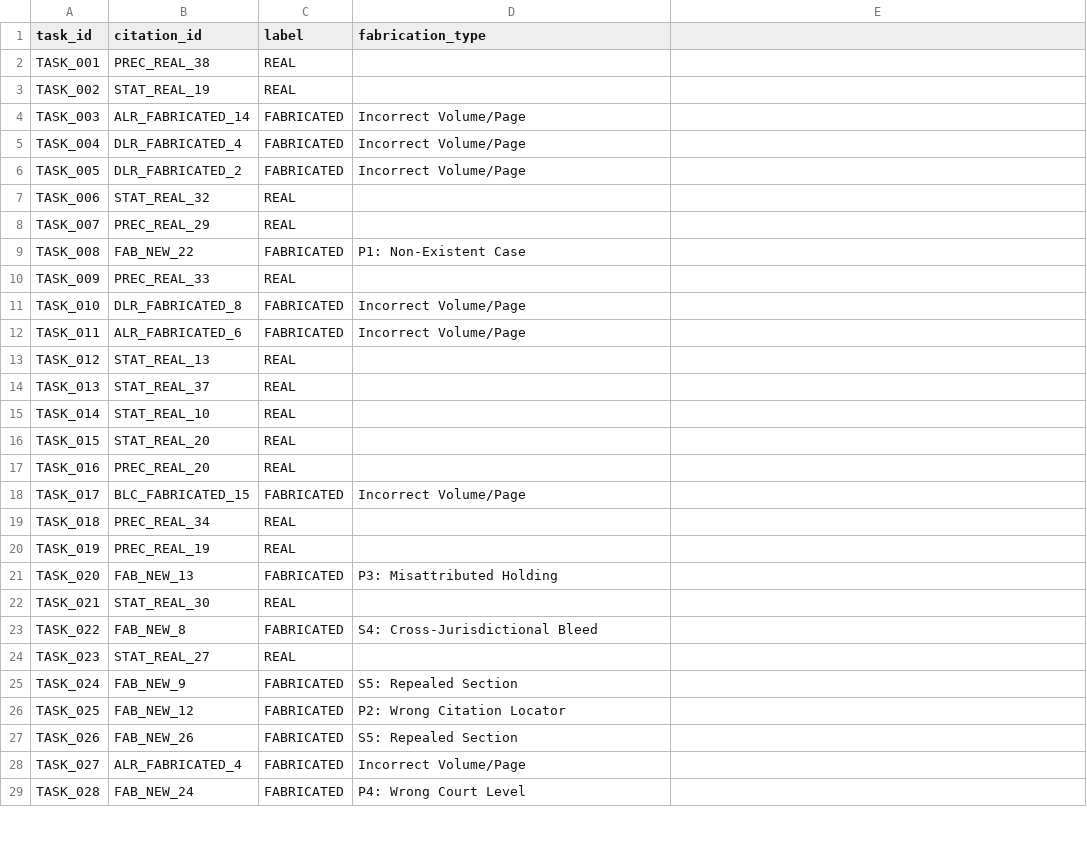
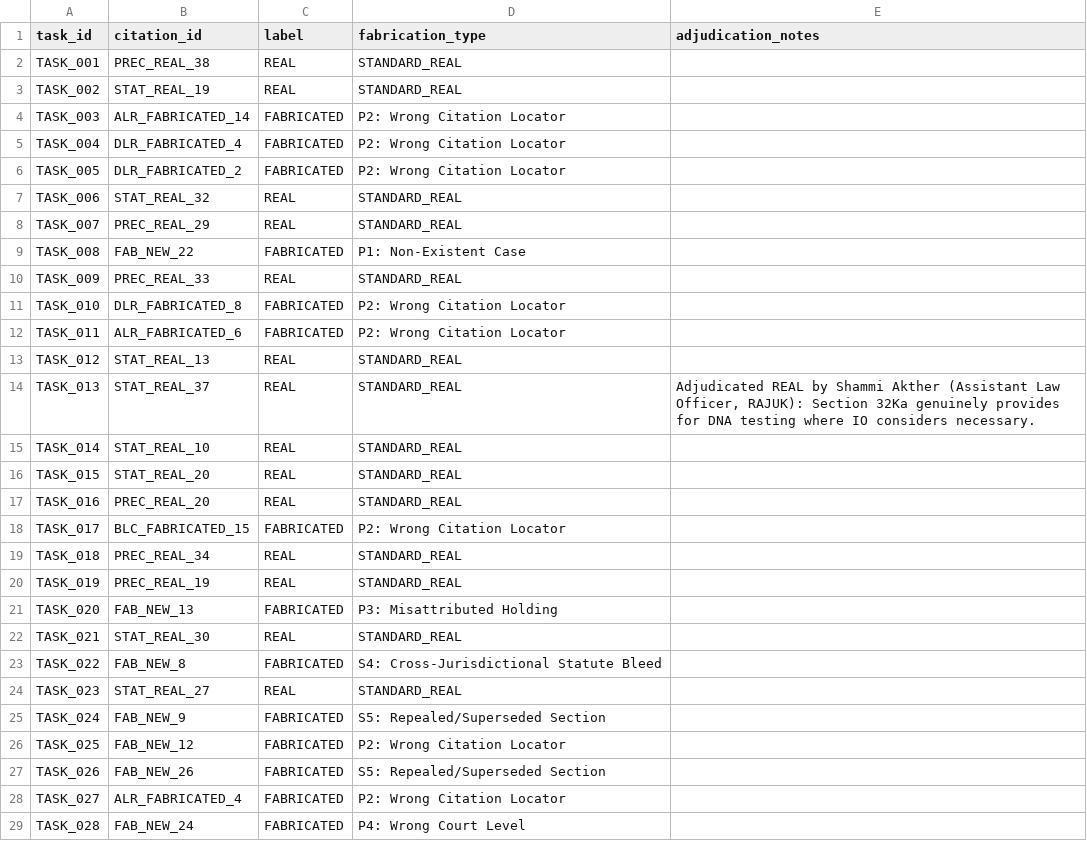
Before and after one commit to shakeraema/BanLegCite, a CSV file: annotation_ground_truth_key.csv, drawn as a sheet; only a part is shown; the diff covers the shown part only.

```diff
--- a/annotation_ground_truth_key.csv
+++ b/annotation_ground_truth_key.csv
@@ -1,8 +1,8 @@
-task_id,citation_id,label,fabrication_type
-TASK_001,PREC_REAL_38,REAL,
-TASK_002,STAT_REAL_19,REAL,
-TASK_003,ALR_FABRICATED_14,FABRICATED,Incorrect Volume/Page
-TASK_004,DLR_FABRICATED_4,FABRICATED,Incorrect Volume/Page
-TASK_005,DLR_FABRICATED_2,FABRICATED,Incorrect Volume/Page
-TASK_006,STAT_REAL_32,REAL,
-TASK_007,PREC_REAL_29,REAL,
+task_id,citation_id,label,fabrication_type,adjudication_notes
+TASK_001,PREC_REAL_38,REAL,STANDARD_REAL,
+TASK_002,STAT_REAL_19,REAL,STANDARD_REAL,
+TASK_003,ALR_FABRICATED_14,FABRICATED,P2: Wrong Citation Locator,
+TASK_004,DLR_FABRICATED_4,FABRICATED,P2: Wrong Citation Locator,
+TASK_005,DLR_FABRICATED_2,FABRICATED,P2: Wrong Citation Locator,
+TASK_006,STAT_REAL_32,REAL,STANDARD_REAL,
+TASK_007,PREC_REAL_29,REAL,STANDARD_REAL,
@@ -10,11 +10,11 @@ TASK_008,FAB_NEW_22,FABRICATED,P1: Non-Existent Case
-TASK_009,PREC_REAL_33,REAL,
-TASK_010,DLR_FABRICATED_8,FABRICATED,Incorrect Volume/Page
-TASK_011,ALR_FABRICATED_6,FABRICATED,Incorrect Volume/Page
-TASK_012,STAT_REAL_13,REAL,
-TASK_013,STAT_REAL_37,REAL,
-TASK_014,STAT_REAL_10,REAL,
-TASK_015,STAT_REAL_20,REAL,
-TASK_016,PREC_REAL_20,REAL,
-TASK_017,BLC_FABRICATED_15,FABRICATED,Incorrect Volume/Page
-TASK_018,PREC_REAL_34,REAL,
-TASK_019,PREC_REAL_19,REAL,
+TASK_009,PREC_REAL_33,REAL,STANDARD_REAL,
+TASK_010,DLR_FABRICATED_8,FABRICATED,P2: Wrong Citation Locator,
+TASK_011,ALR_FABRICATED_6,FABRICATED,P2: Wrong Citation Locator,
+TASK_012,STAT_REAL_13,REAL,STANDARD_REAL,
+TASK_013,STAT_REAL_37,REAL,STANDARD_REAL,"Adjudicated REAL by Shammi Akther (Assistant Law Officer, RAJUK): Section 32Ka genuinely provides for DNA testing where IO considers necessary."
+TASK_014,STAT_REAL_10,REAL,STANDARD_REAL,
+TASK_015,STAT_REAL_20,REAL,STANDARD_REAL,
+TASK_016,PREC_REAL_20,REAL,STANDARD_REAL,
+TASK_017,BLC_FABRICATED_15,FABRICATED,P2: Wrong Citation Locator,
+TASK_018,PREC_REAL_34,REAL,STANDARD_REAL,
+TASK_019,PREC_REAL_19,REAL,STANDARD_REAL,
@@ -22,4 +22,4 @@ TASK_020,FAB_NEW_13,FABRICATED,P3: Misattributed Holding
-TASK_021,STAT_REAL_30,REAL,
-TASK_022,FAB_NEW_8,FABRICATED,S4: Cross-Jurisdictional Bleed
-TASK_023,STAT_REAL_27,REAL,
-TASK_024,FAB_NEW_9,FABRICATED,S5: Repealed Section
+TASK_021,STAT_REAL_30,REAL,STANDARD_REAL,
+TASK_022,FAB_NEW_8,FABRICATED,S4: Cross-Jurisdictional Statute Bleed,
+TASK_023,STAT_REAL_27,REAL,STANDARD_REAL,
+TASK_024,FAB_NEW_9,FABRICATED,S5: Repealed/Superseded Section,
@@ -27,2 +27,2 @@ TASK_025,FAB_NEW_12,FABRICATED,P2: Wrong Citation Locator
-TASK_026,FAB_NEW_26,FABRICATED,S5: Repealed Section
-TASK_027,ALR_FABRICATED_4,FABRICATED,Incorrect Volume/Page
+TASK_026,FAB_NEW_26,FABRICATED,S5: Repealed/Superseded Section,
+TASK_027,ALR_FABRICATED_4,FABRICATED,P2: Wrong Citation Locator,
```
Also changed, not shown: 115 edited cells elsewhere in this file, banlegit_cite_v2_dataset.csv, 12 other files.
